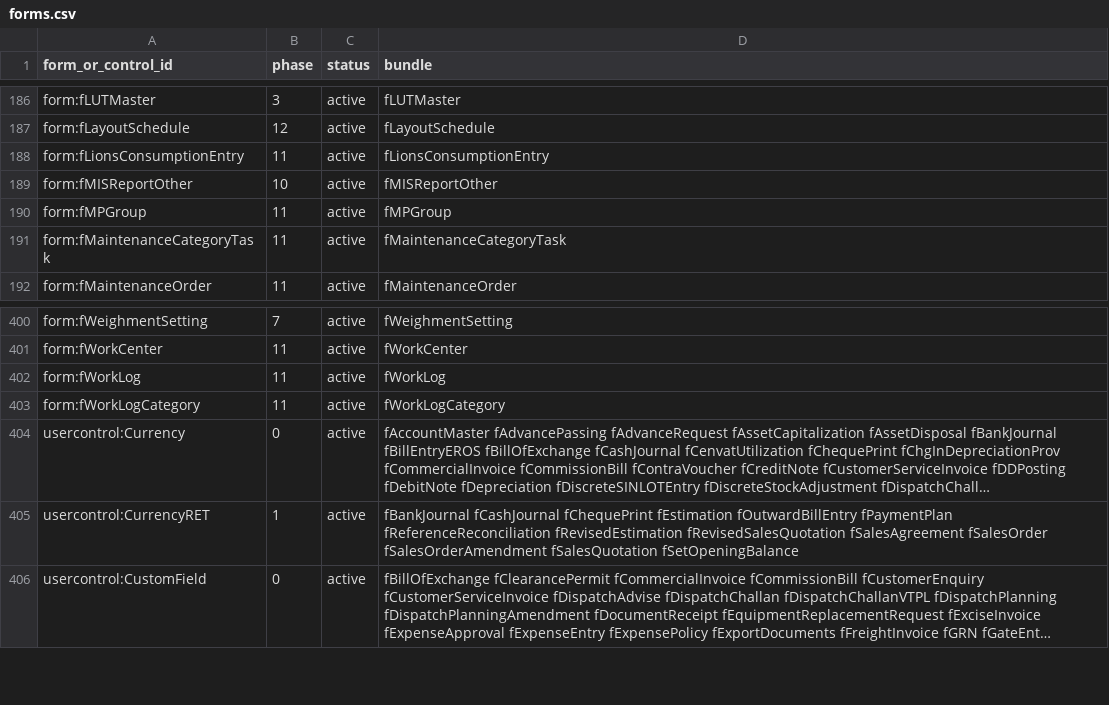
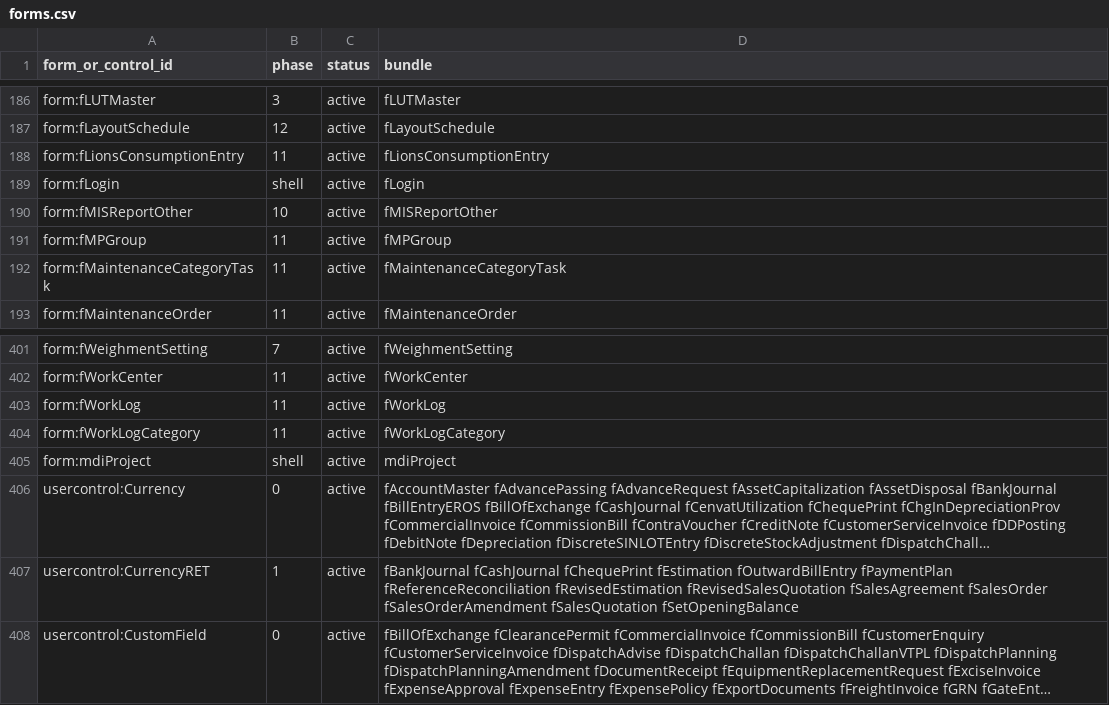
Before and after one commit to Ankittian/SpectrumERP, a CSV file: KnowledgeGraph/graph/forms.csv, drawn as a sheet; only a part is shown, gaps mark what is left out; long unchanged cells end in …; the diff names each change by its address in the sheet, - before the commit and + after, or states it on an @@ line.

```diff
--- a/KnowledgeGraph/graph/forms.csv
+++ b/KnowledgeGraph/graph/forms.csv
+row 189: form:fLogin | shell | active | fLogin
+row 405: form:mdiProject | shell | active | mdiProject
```
Also changed, not shown: KnowledgeGraph/graph/phase-map.csv, 9 other files.
